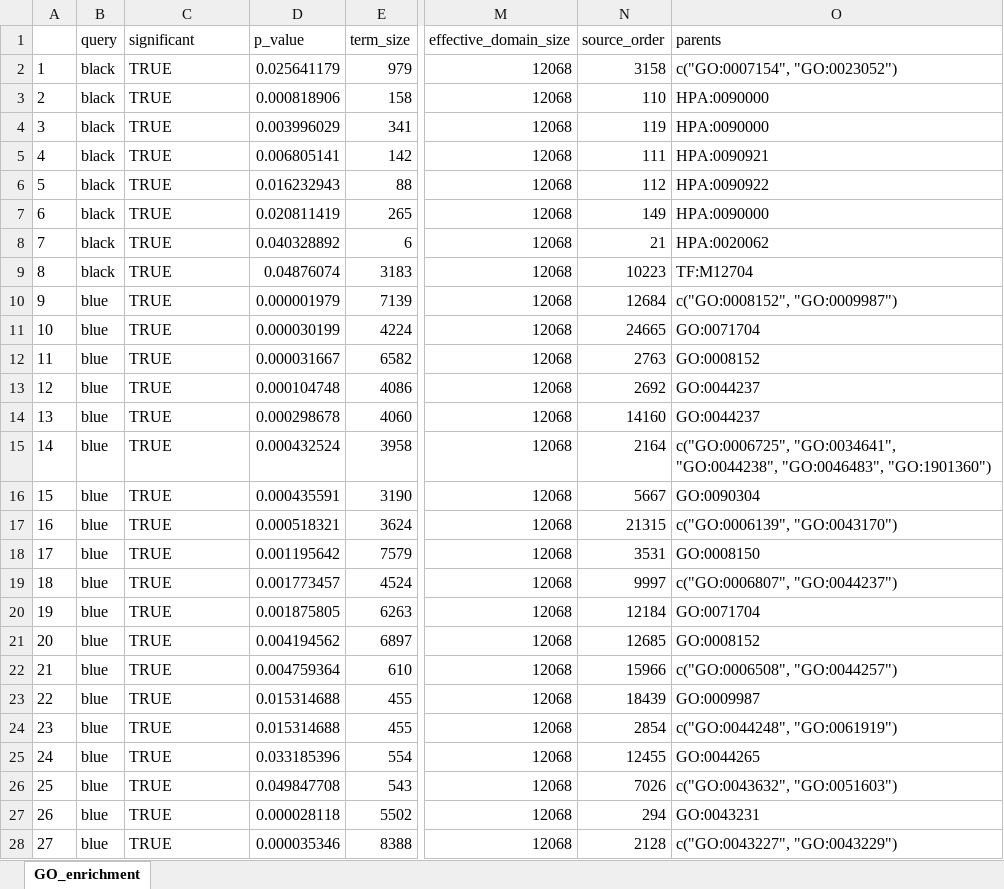
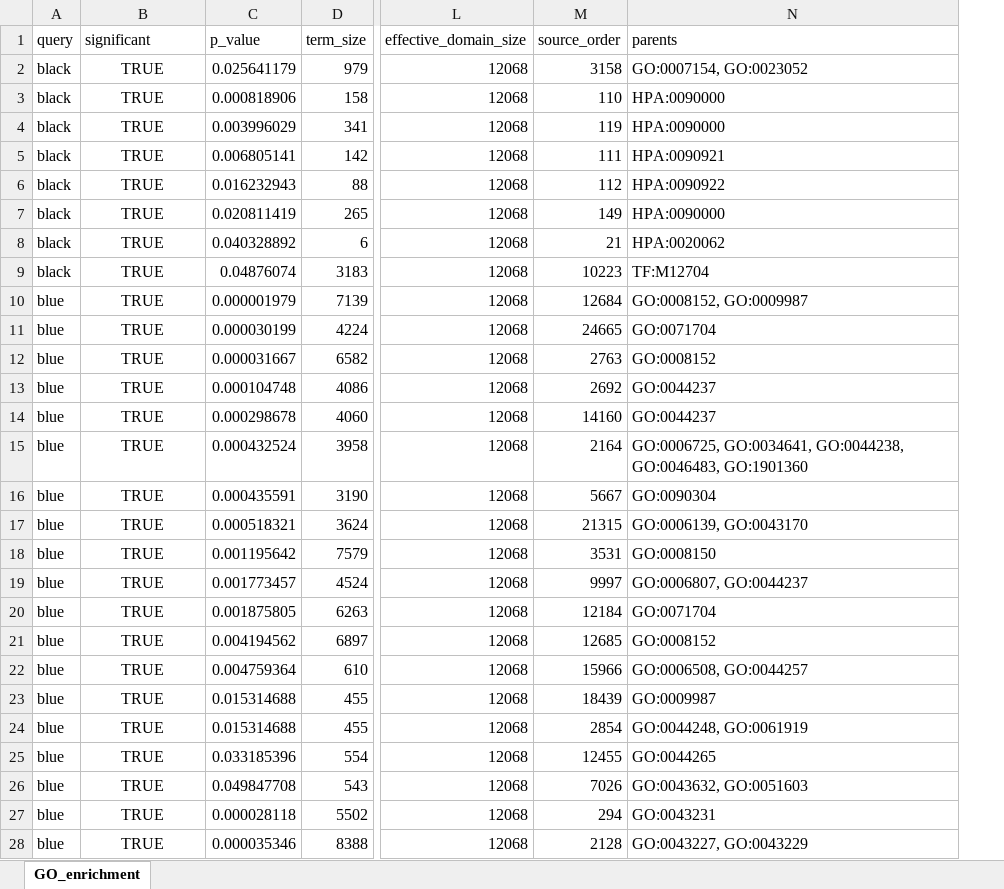
Before and after one commit to KJPMolgenLab/DEPDC5_D62_Analysis, an Excel workbook: output/D62_GOresWGCNA.xlsx, sheet GO_enrichment, drawn as a sheet; only a part is shown, gaps mark what is left out; values as stored, in another font and other column widths than the file's, no borders; removed rows and columns are numbered as before the commit, all else as after; the diff covers the shown part only; the diff names each change by its address in the sheet, - before the commit and + after, or states it on an @@ line.

```diff
--- a/output/D62_GOresWGCNA.xlsx (sheet GO_enrichment)
+++ b/output/D62_GOresWGCNA.xlsx (sheet GO_enrichment)
-column A, rows 2-28: 1 | 2 | 3 | 4 | 5 | 6 | 7 | 8 | 9 | 10 | 11 | 12 | 13 | 14 | 15 | 16 | 17 | 18 | 19 | 20 | 21 | 22 | 23 | 24 | 25 | 26 | 27
-B2:B28 alignment: left
+B2:B28 alignment: center
-N2 (parents): c("GO:0007154", "GO:0023052")
+N2 (parents): GO:0007154, GO:0023052
-N10 (parents): c("GO:0008152", "GO:0009987")
+N10 (parents): GO:0008152, GO:0009987
-N15 (parents): c("GO:0006725", "GO:0034641", "GO:0044238", "GO:0046483", "GO:1901360")
+N15 (parents): GO:0006725, GO:0034641, GO:0044238, GO:0046483, GO:1901360
-N17 (parents): c("GO:0006139", "GO:0043170")
+N17 (parents): GO:0006139, GO:0043170
-N19 (parents): c("GO:0006807", "GO:0044237")
+N19 (parents): GO:0006807, GO:0044237
-N22 (parents): c("GO:0006508", "GO:0044257")
+N22 (parents): GO:0006508, GO:0044257
-N24 (parents): c("GO:0044248", "GO:0061919")
+N24 (parents): GO:0044248, GO:0061919
-N26 (parents): c("GO:0043632", "GO:0051603")
+N26 (parents): GO:0043632, GO:0051603
-N28 (parents): c("GO:0043227", "GO:0043229")
+N28 (parents): GO:0043227, GO:0043229
```
Also changed, not shown: 125 edited cells and cell formats elsewhere in this sheet, output/GOres_D62DIFFRAPA.xlsx, output/GOres_D62noDIFFRAPA.xlsx, 45 other files.
